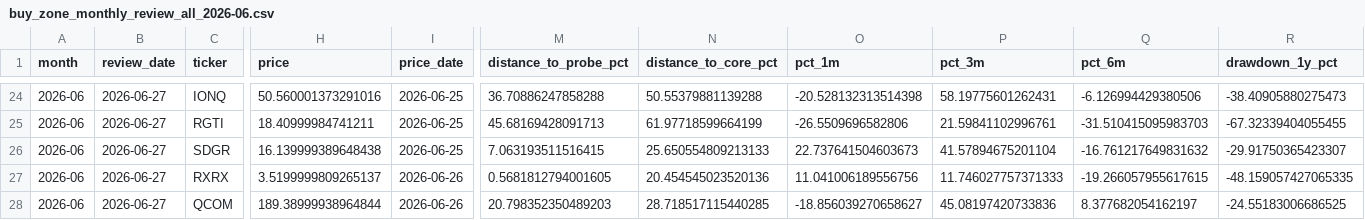
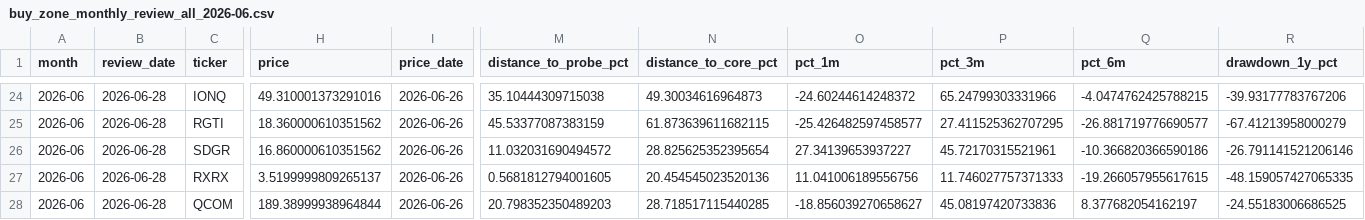
Before and after one commit to 69wmjpm6j2-alt/chappy-investment-system, a CSV file: output/buy_zone_monthly_review_all_2026-06.csv, drawn as a sheet; only a part is shown, gaps mark what is left out; the diff covers the shown part only; the diff names each change by its address in the sheet, - before the commit and + after, or states it on an @@ line.

Commit message:
CIS monthly buy zone review

```diff
--- a/output/buy_zone_monthly_review_all_2026-06.csv
+++ b/output/buy_zone_monthly_review_all_2026-06.csv
-B24:B28 (review_date): 2026-06-27
+B24:B28 (review_date): 2026-06-28
-H24 (price): 50.560001373291016
+H24 (price): 49.310001373291016
-I24:I26 (price_date): 2026-06-25
+I24:I26 (price_date): 2026-06-26
-M24 (distance_to_probe_pct): 36.70886247858288
+M24 (distance_to_probe_pct): 35.10444309715038
-N24 (distance_to_core_pct): 50.55379881139288
+N24 (distance_to_core_pct): 49.30034616964873
-O24 (pct_1m): -20.528132313514398
+O24 (pct_1m): -24.60244614248372
-P24 (pct_3m): 58.19775601262431
+P24 (pct_3m): 65.24799303331966
-Q24 (pct_6m): -6.126994429380506
+Q24 (pct_6m): -4.0474762425788215
-R24 (drawdown_1y_pct): -38.40905880275473
+R24 (drawdown_1y_pct): -39.93177783767206
-H25 (price): 18.40999984741211
+H25 (price): 18.360000610351562
-M25 (distance_to_probe_pct): 45.68169428091713
+M25 (distance_to_probe_pct): 45.53377087383159
-N25 (distance_to_core_pct): 61.97718599664199
+N25 (distance_to_core_pct): 61.873639611682115
-O25 (pct_1m): -26.5509696582806
+O25 (pct_1m): -25.426482597458577
-P25 (pct_3m): 21.59841102996761
+P25 (pct_3m): 27.411525362707295
-Q25 (pct_6m): -31.510415095983703
+Q25 (pct_6m): -26.881719776690577
-R25 (drawdown_1y_pct): -67.32339404055455
+R25 (drawdown_1y_pct): -67.41213958000279
-H26 (price): 16.139999389648438
+H26 (price): 16.860000610351562
-M26 (distance_to_probe_pct): 7.063193511516415
+M26 (distance_to_probe_pct): 11.032031690494572
-N26 (distance_to_core_pct): 25.650554809213133
+N26 (distance_to_core_pct): 28.825625352395654
-O26 (pct_1m): 22.737641504603673
+O26 (pct_1m): 27.34139653937227
-P26 (pct_3m): 41.57894675201104
+P26 (pct_3m): 45.72170315521961
-Q26 (pct_6m): -16.761217649831632
+Q26 (pct_6m): -10.366820366590186
-R26 (drawdown_1y_pct): -29.91750365423307
+R26 (drawdown_1y_pct): -26.791141521206146
```
Also changed, not shown: 113 edited cells elsewhere in this file, output/buy_zone_change_candidates_2026-06.csv, output/latest/buy_zone_change_candidates_latest.csv, 2 other files.
